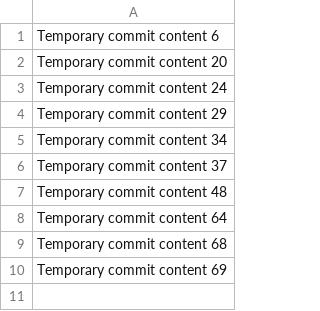
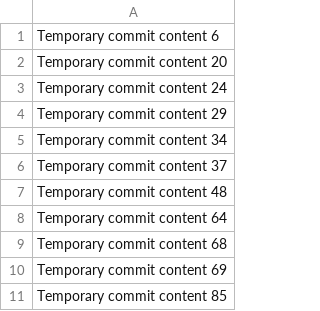
Before and after one commit to goheishs3h/goheish, a CSV file: data.csv, drawn as a sheet; the diff names each change by its address in the sheet, - before the commit and + after, or states it on an @@ line.

```diff
--- a/data.csv
+++ b/data.csv
+row 11: Temporary commit content 85
```
